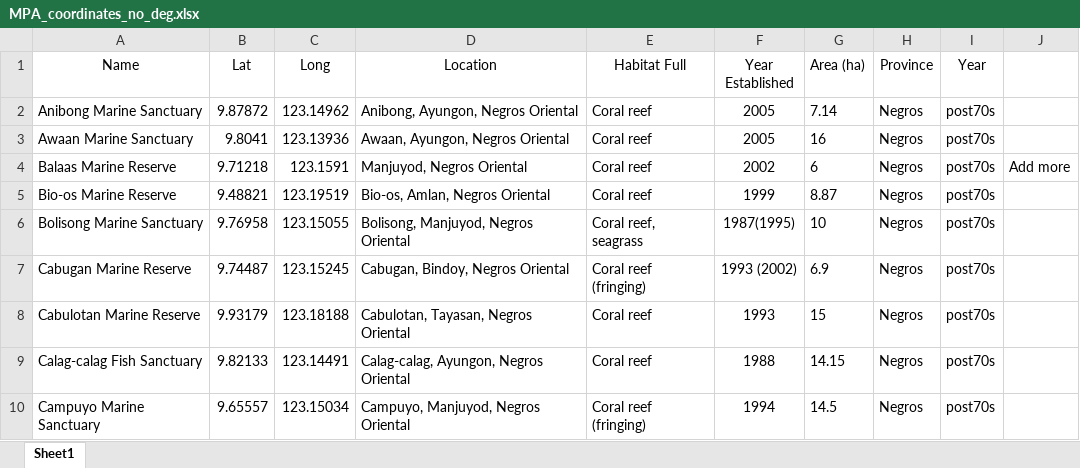
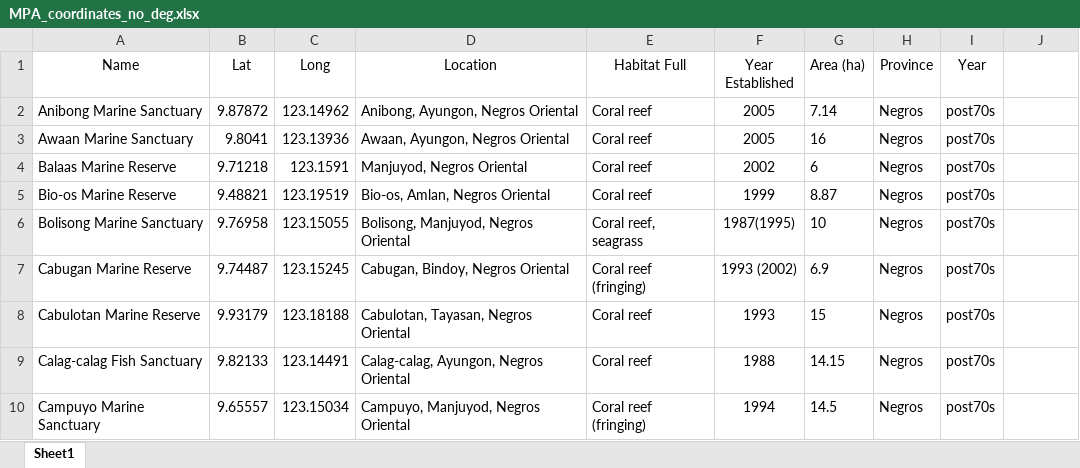
Before and after one commit to philippinespire/fish_biodiversity, an Excel workbook: data/MPA_coordinates_no_deg.xlsx, sheet Sheet1, drawn as a sheet; only a part is shown; values as stored, in another font and other column widths than the file's, no borders; the diff covers the shown part only; the diff names each change by its address in the sheet, - before the commit and + after, or states it on an @@ line.

```diff
--- a/data/MPA_coordinates_no_deg.xlsx (sheet Sheet1)
+++ b/data/MPA_coordinates_no_deg.xlsx (sheet Sheet1)
-J4: Add more
+J4: (empty)
```
Also changed, not shown: 50 added rows and cell formats elsewhere in this sheet.
